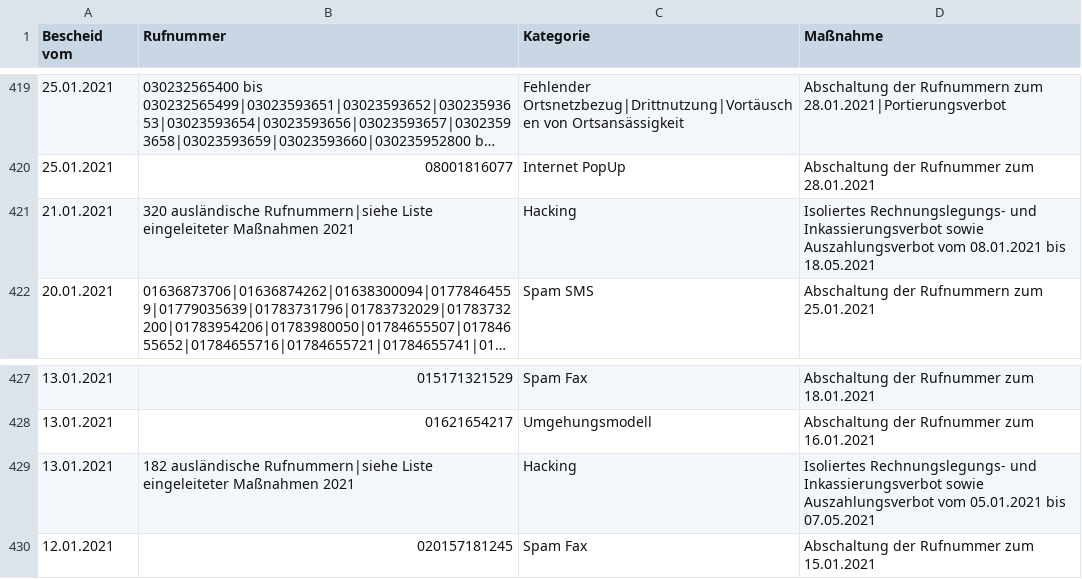
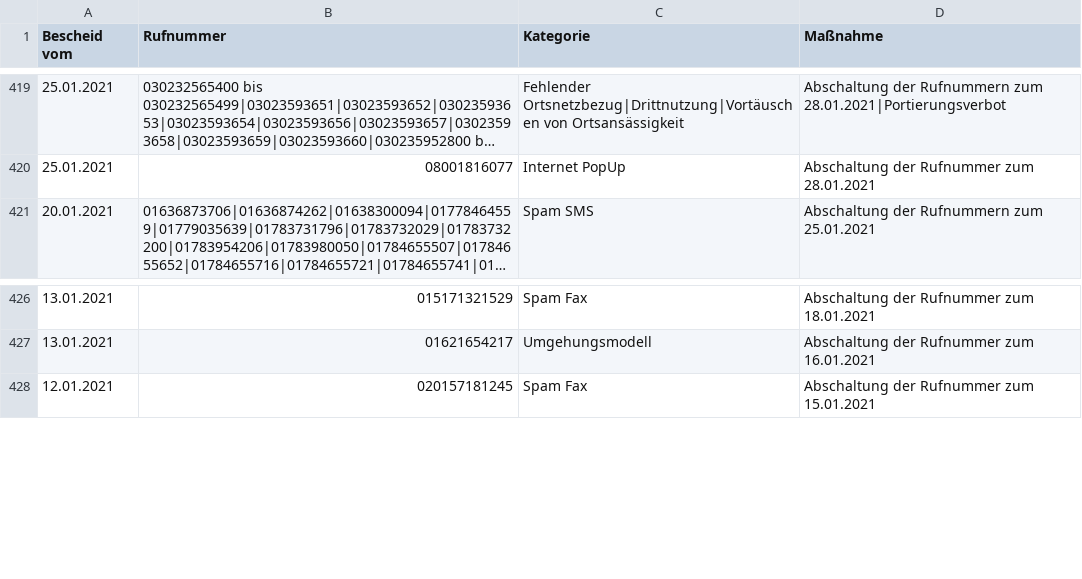
Before and after one commit to TKalippke/FritzBox-SpamContactList, a CSV file: Bundesnetzagentur/betroffeneRufnummern.csv, drawn as a sheet; only a part is shown, gaps mark what is left out; long unchanged cells end in …; the diff names each change by its address in the sheet, - before the commit and + after, or states it on an @@ line.

Commit message:
added vCard file with phone numbers of the Bundesnetzagentur; removed test files: fixed csv file

```diff
--- a/Bundesnetzagentur/betroffeneRufnummern.csv
+++ b/Bundesnetzagentur/betroffeneRufnummern.csv
-row 421: 21.01.2021 | 320 ausländische Rufnummern|siehe Liste eingeleiteter Maßnahmen 2021 | Hacking | Isoliertes Rechnungslegungs- und Inkassierungsverbot sowie Auszahlungsverbot vom 08.01.2021 bis 18.05.2021
-row 429: 13.01.2021 | 182 ausländische Rufnummern|siehe Liste eingeleiteter Maßnahmen 2021 | Hacking | Isoliertes Rechnungslegungs- und Inkassierungsverbot sowie Auszahlungsverbot vom 05.01.2021 bis 07.05.2021
```
Also changed, not shown: 2 other files.
